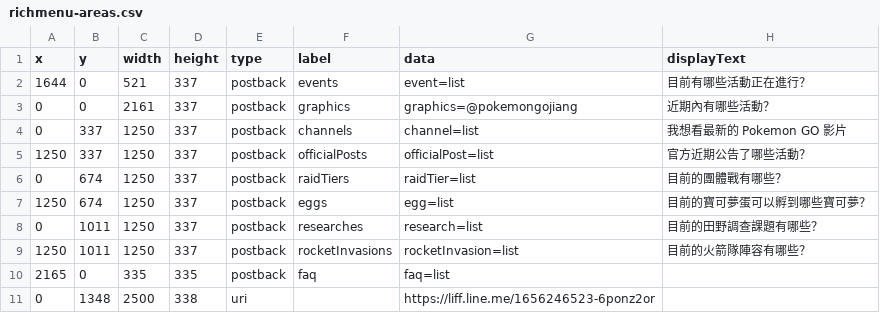
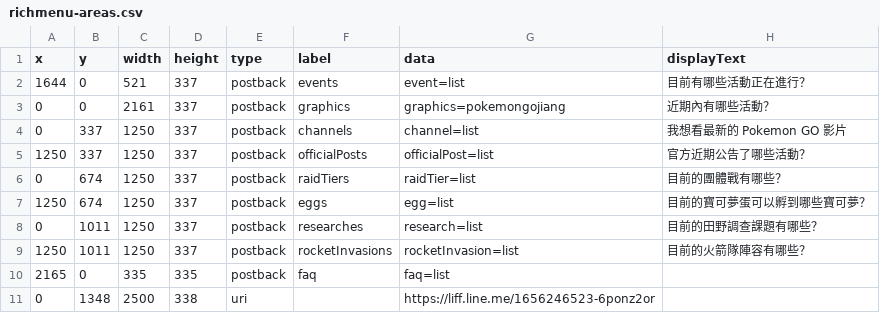
Before and after one commit to pmgo-professor-willow/line-chatbot-richmenu, a CSV file: data/richmenu-areas.csv, drawn as a sheet.

Commit message:
update graphics user id

```diff
--- a/data/richmenu-areas.csv
+++ b/data/richmenu-areas.csv
@@ -2,3 +2,3 @@ x,y,width,height,type,label,data,displayText
 1644,0,521,337,postback,events,event=list,目前有哪些活動正在進行？
-0,0,2161,337,postback,graphics,graphics=@pokemongojiang,近期內有哪些活動？
+0,0,2161,337,postback,graphics,graphics=pokemongojiang,近期內有哪些活動？
 0,337,1250,337,postback,channels,channel=list,我想看最新的 Pokemon GO 影片
```
